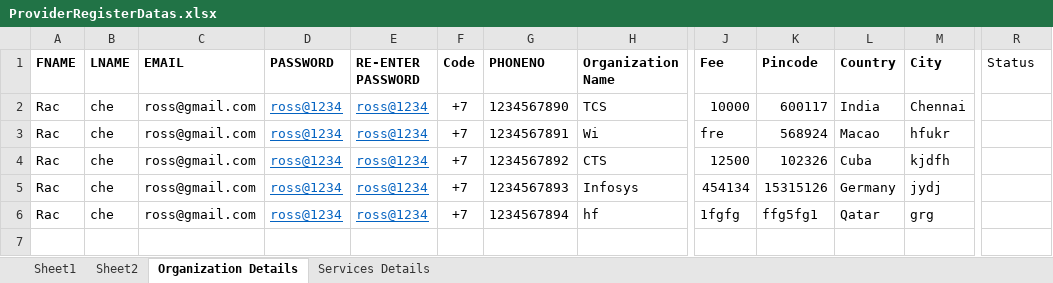
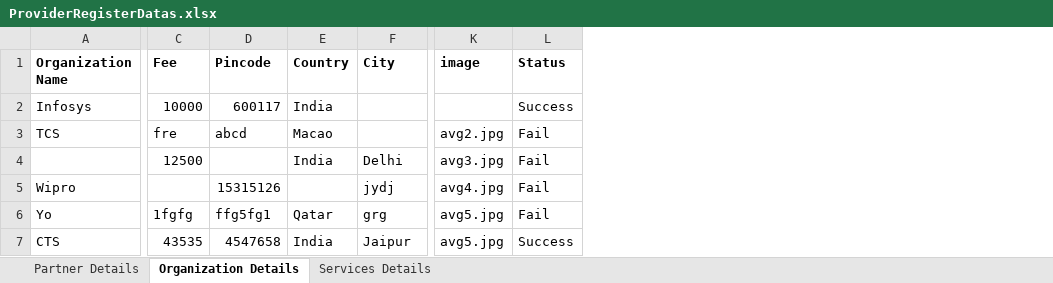
Before and after one commit to Keerthana531/automation_testcase, an Excel workbook: Functional_Testing/TestDatas/ProviderRegisterDatas.xlsx, sheet Organization Details, drawn as a sheet; only a part is shown, gaps mark what is left out; values as stored, in another font and other column widths than the file's, no borders; removed rows and columns are numbered as before the commit, all else as after; rows hold the shown columns only; the diff names each change by its address in the sheet, - before the commit and + after, or states it on an @@ line.

```diff
--- a/Functional_Testing/TestDatas/ProviderRegisterDatas.xlsx (sheet Organization Details)
+++ b/Functional_Testing/TestDatas/ProviderRegisterDatas.xlsx (sheet Organization Details)
-sheet tab: Sheet2
+sheet tab: Partner Details
-sheet tab: Sheet1
-column A (FNAME), rows 2-6: all Rac
-column B (LNAME), rows 2-6: all che
-column C (EMAIL), rows 2-6: all ross@gmail.com
-column D (PASSWORD), rows 2-6: all ross@1234
-column E (RE-ENTER PASSWORD), rows 2-6: all ross@1234
-column F (Code), rows 2-6: all +7
-column G (PHONENO), rows 2-6: 1234567890 | 1234567891 | 1234567892 | 1234567893 | 1234567894
+column K (image), rows 3-6: avg2.jpg | avg3.jpg | avg4.jpg | avg5.jpg
-L1 bold: off
+L1 bold: on
-A2 (Organization Name): TCS
+A2 (Organization Name): Infosys
-F2 (City): Chennai
+F2 (City): (empty)
-L2 (Status): (empty)
+L2 (Status): Success
-A3 (Organization Name): Wi
+A3 (Organization Name): TCS
-D3 (Pincode): 568924
+D3 (Pincode): abcd
-F3 (City): hfukr
+F3 (City): (empty)
-L3:L6 (Status): (empty)
+L3:L6 (Status): Fail
-A4 (Organization Name): CTS
+A4 (Organization Name): (empty)
-D4 (Pincode): 102326
+D4 (Pincode): (empty)
-E4 (Country): Cuba
+E4 (Country): India
-F4 (City): kjdfh
+F4 (City): Delhi
-A5 (Organization Name): Infosys
+A5 (Organization Name): Wipro
-C5 (Fee): 454134
+C5 (Fee): (empty)
-E5 (Country): Germany
+E5 (Country): (empty)
-A6 (Organization Name): hf
+A6 (Organization Name): Yo
+row 7: CTS | 43535 | 4547658 | India | Jaipur | avg5.jpg | Success
```
Also changed, not shown: sheet Services Details, sheet Partner Details, Functional_Testing/TestDatas/User_Register_Test_Data.xlsx, 41 other files.
